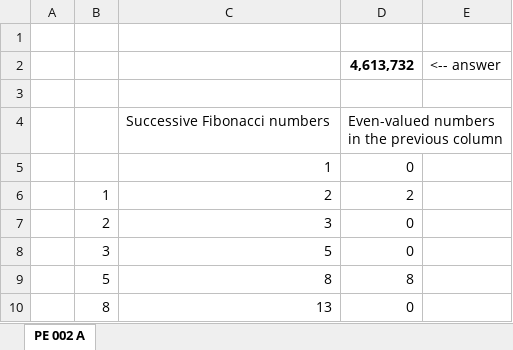
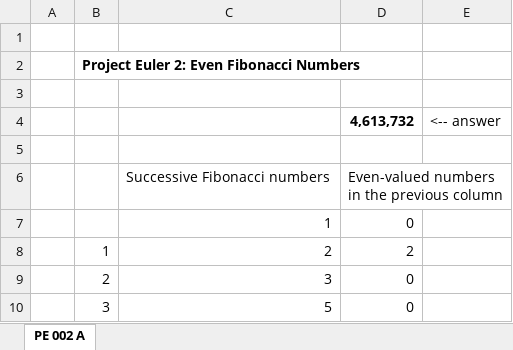
Before and after one commit to occisn/excel-problem-solving, an Excel workbook: Project Euler 002.xlsx, sheet PE 002 A, drawn as a sheet; only a part is shown; the shorter side is filled out with more unchanged rows; values as stored, in another font and other column widths than the file's, no borders; the diff names each change by its address in the sheet, - before the commit and + after, or states it on an @@ line.

Commit message:
fix: improve Project Euler 2 presentation

```diff
--- a/Project Euler 002.xlsx (sheet PE 002 A)
+++ b/Project Euler 002.xlsx (sheet PE 002 A)
+row 2:  | Project Euler 2: Even Fibonacci Numbers
+row 3: (empty)
```
